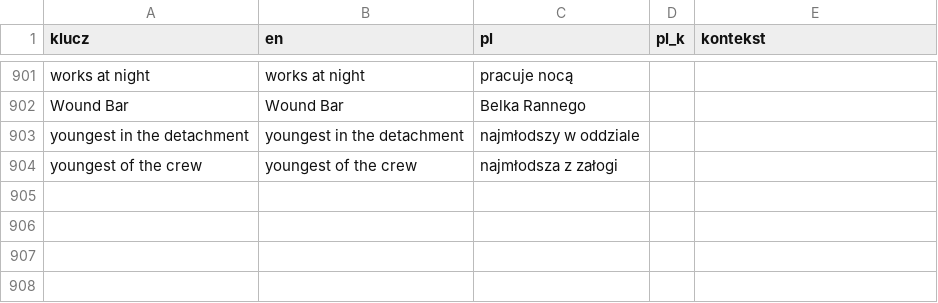
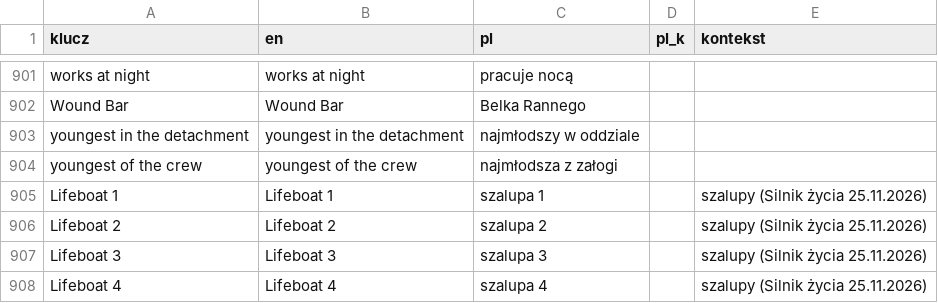
Before and after one commit to himikogalaxy/himiko, a CSV file: slownik.csv, drawn as a sheet; only a part is shown, gaps mark what is left out; the diff names each change by its address in the sheet, - before the commit and + after, or states it on an @@ line.

```diff
--- a/slownik.csv
+++ b/slownik.csv
+row 905: Lifeboat 1 | Lifeboat 1 | szalupa 1 |  | szalupy (Silnik życia 25.11.2026)
+row 906: Lifeboat 2 | Lifeboat 2 | szalupa 2 |  | szalupy (Silnik życia 25.11.2026)
+row 907: Lifeboat 3 | Lifeboat 3 | szalupa 3 |  | szalupy (Silnik życia 25.11.2026)
+row 908: Lifeboat 4 | Lifeboat 4 | szalupa 4 |  | szalupy (Silnik życia 25.11.2026)
```
Also changed, not shown: zasady_zycia.csv, 3 other files.
